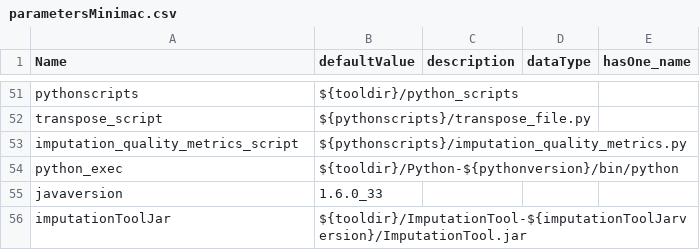
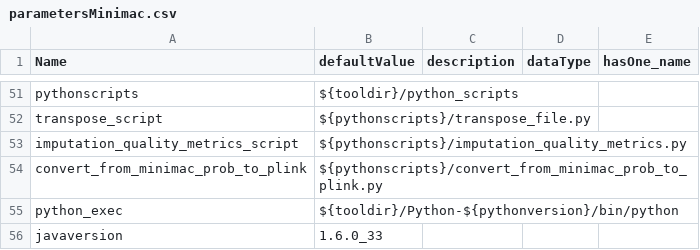
Before and after one commit to molgenis/molgenis-pipelines, a CSV file: compute4/Imputation_minimac/parametersMinimac.csv, drawn as a sheet; only a part is shown, gaps mark what is left out; the shorter side is filled out with more unchanged rows; the diff names each change by its address in the sheet, - before the commit and + after, or states it on an @@ line.

Commit message:
Added minimac_study_concordance.ftl

```diff
--- a/compute4/Imputation_minimac/parametersMinimac.csv
+++ b/compute4/Imputation_minimac/parametersMinimac.csv
+row 54: convert_from_minimac_prob_to_plink | ${pythonscripts}/convert_from_minimac_prob_to_plink.py
```
Also changed, not shown: 2 other files.
